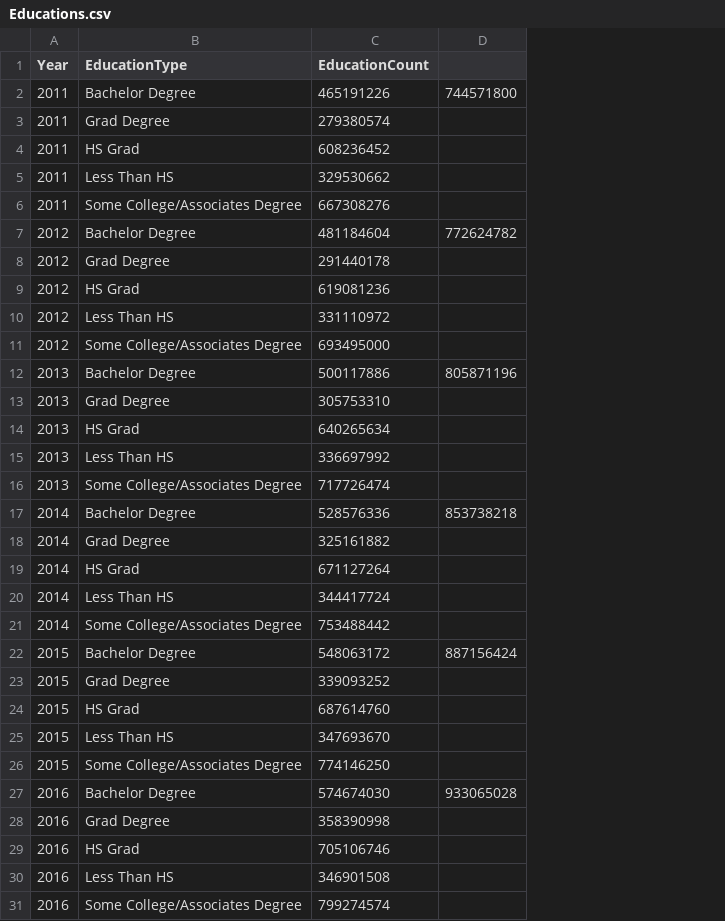
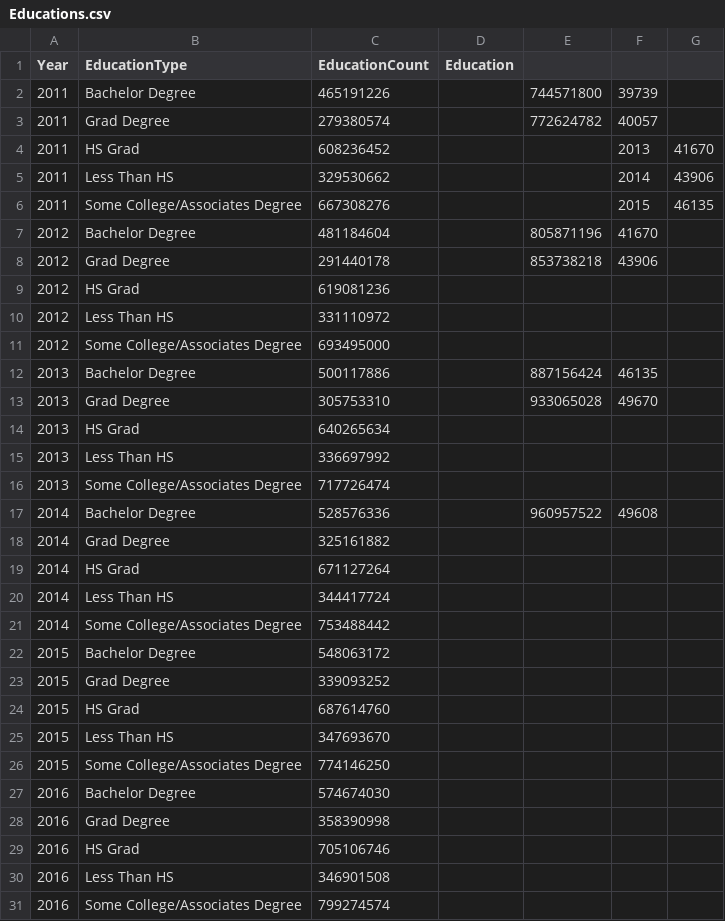
Before and after one commit to thesolecloset/Data-Wonders-Group-Project-1, a CSV file: Educations.csv, drawn as a sheet; only a part is shown; addresses are those after the commit; the diff covers the shown part only; the diff names each change by its address in the sheet, - before the commit and + after, or states it on an @@ line.

Commit message:
Upload7

```diff
--- a/Educations.csv
+++ b/Educations.csv
+column D (Education), empty
+column F, rows 2-17: 39739 | 40057 | 2013 | 2014 | 2015 | 41670 | 43906 |  |  |  | 46135 | 49670 |  |  |  | 49608
+column G, rows 4-6: 41670 | 43906 | 46135
-E3: (empty)
+E3: 772624782
-E7: 772624782
+E7: 805871196
-E8: (empty)
+E8: 853738218
-E12: 805871196
+E12: 887156424
-E13: (empty)
+E13: 933065028
-E17: 853738218
+E17: 960957522
-E22: 887156424
+E22: (empty)
-E27: 933065028
+E27: (empty)
```
Also changed, not shown: 1 removed row and 1 edited cell elsewhere in this file.
